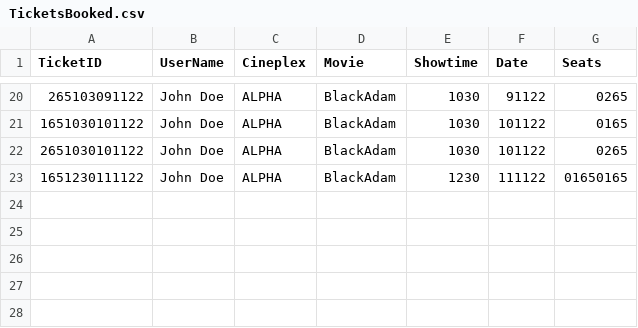
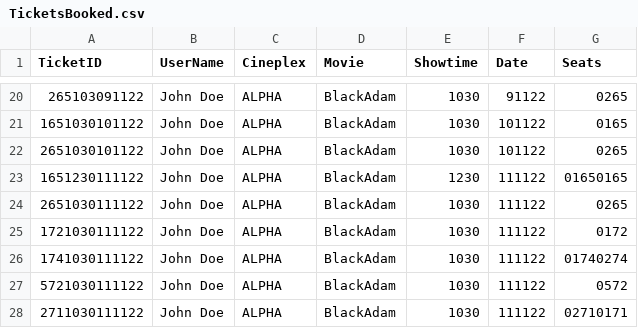
Before and after one commit to JULU909/SC2002-Project-MOBLIMA, a CSV file: Moblima/src/Data/TicketsBooked.csv, drawn as a sheet; only a part is shown, gaps mark what is left out; the diff names each change by its address in the sheet, - before the commit and + after, or states it on an @@ line.

```diff
--- a/Moblima/src/Data/TicketsBooked.csv
+++ b/Moblima/src/Data/TicketsBooked.csv
+row 24: 2651030111122 | John Doe | ALPHA | BlackAdam | 1030 | 111122 | 0265
+row 25: 1721030111122 | John Doe | ALPHA | BlackAdam | 1030 | 111122 | 0172
+row 26: 1741030111122 | John Doe | ALPHA | BlackAdam | 1030 | 111122 | 01740274
+row 27: 5721030111122 | John Doe | ALPHA | BlackAdam | 1030 | 111122 | 0572
+row 28: 2711030111122 | John Doe | ALPHA | BlackAdam | 1030 | 111122 | 02710171
```
Also changed, not shown: 3 other files.
